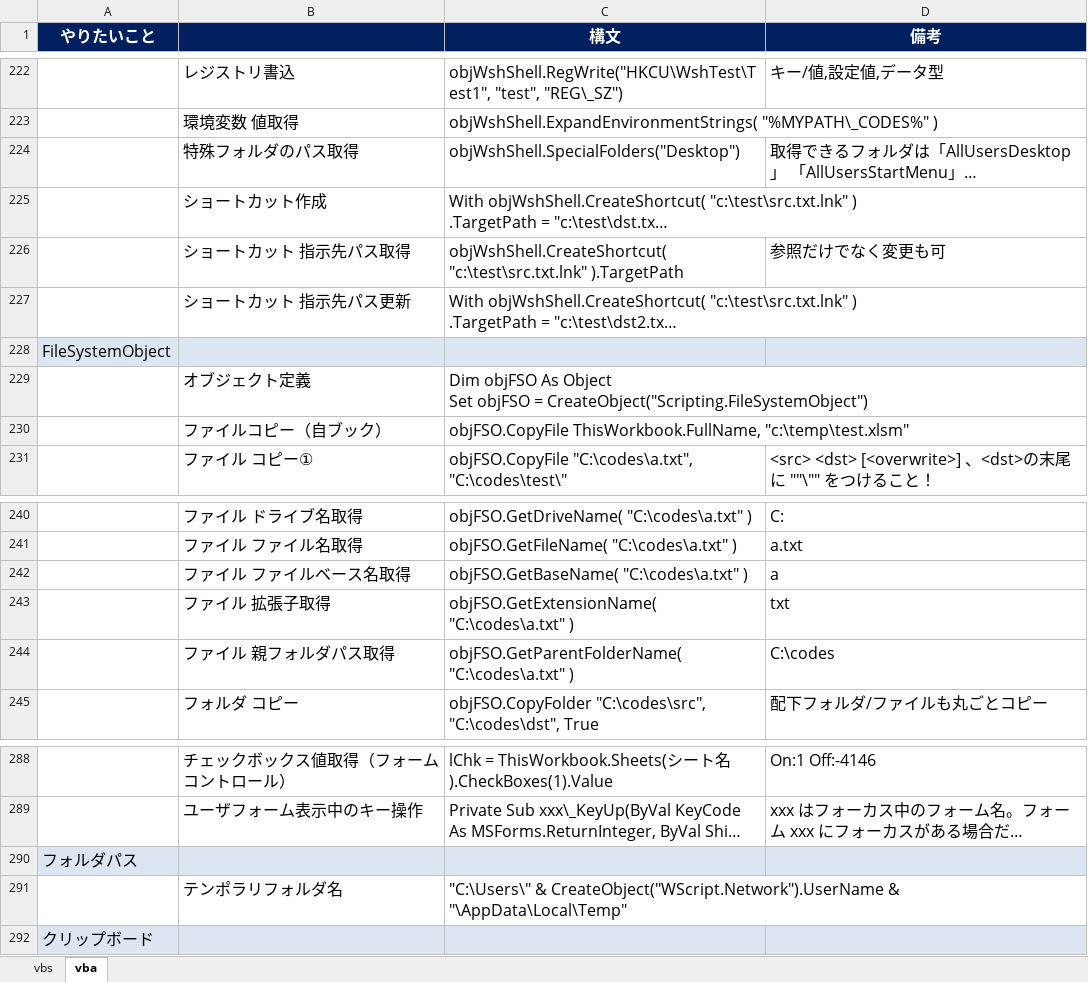
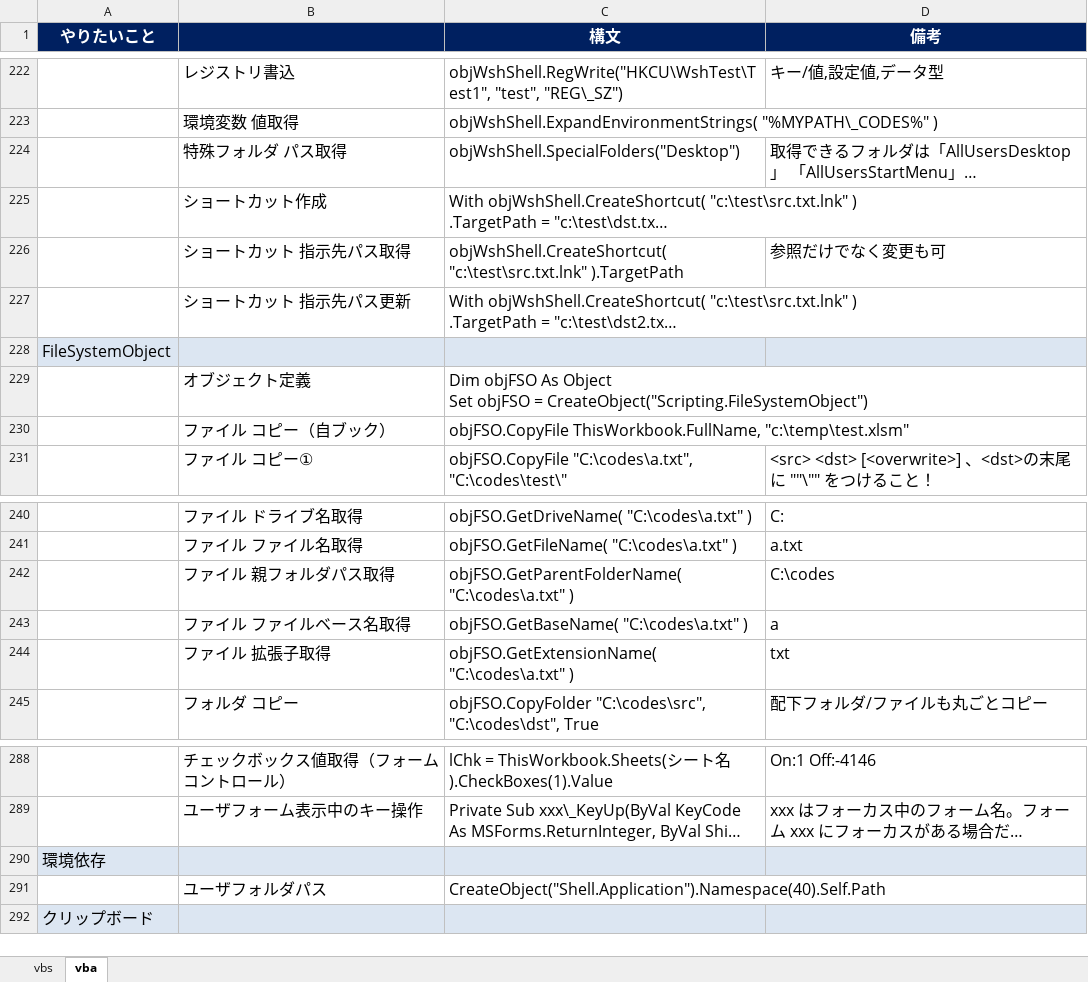
Before and after one commit to draemonash2/codes, an Excel workbook: lang_cheet_sheet.xlsx, sheet vba, drawn as a sheet; only a part is shown, gaps mark what is left out; long unchanged cells end in …; values as stored, in another font and other column widths than the file's, no borders; removed rows and columns are numbered as before the commit, all else as after; the diff names each change by its address in the sheet, - before the commit and + after, or states it on an @@ line.

```diff
--- a/lang_cheet_sheet.xlsx (sheet vba)
+++ b/lang_cheet_sheet.xlsx (sheet vba)
-B224: 特殊フォルダのパス取得
+B224: 特殊フォルダ パス取得
-B230: ファイルコピー（自ブック）
+B230: ファイル コピー（自ブック）
@@ row 244 moved to row 242: ファイル 親フォルダパス取得 @@
-A290 (やりたいこと): フォルダパス
+A290 (やりたいこと): 環境依存
-row 291:  | テンポラリフォルダ名 | "C:\Users\" & CreateObject("WScript.Network").UserName & "\AppData\Local\Temp"
+row 291:  | ユーザフォルダパス | CreateObject("Shell.Application").Namespace(40).Self.Path
```
Also changed, not shown: sheet vbs, vbs/関数一覧.xlsx, 3 other files.
